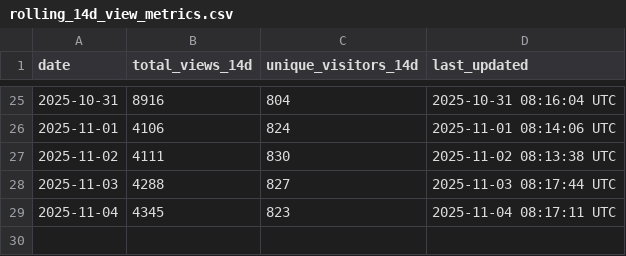
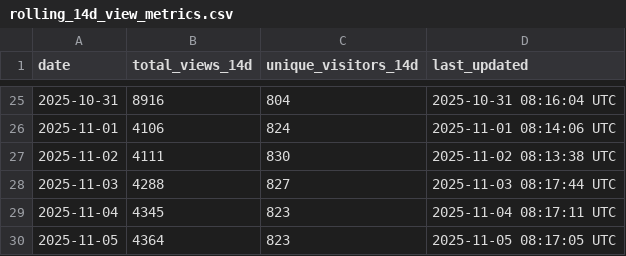
Before and after one commit to luisluna01/ros-mcp-server, a CSV file: .metrics/rolling_14d_view_metrics.csv, drawn as a sheet; only a part is shown, gaps mark what is left out.

```diff
--- a/.metrics/rolling_14d_view_metrics.csv
+++ b/.metrics/rolling_14d_view_metrics.csv
@@ -29 +29,2 @@ date,total_views_14d,unique_visitors_14d,last_updated
 2025-11-04,4345,823,2025-11-04 08:17:11 UTC
+2025-11-05,4364,823,2025-11-05 08:17:05 UTC
```
Also changed, not shown: .metrics/daily_view_metrics.csv.
